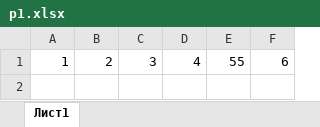
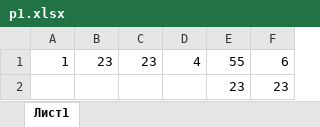
Before and after one commit to qmilan911/project, an Excel workbook: p1.xlsx, sheet Лист1, drawn as a sheet; values as stored, in another font and other column widths than the file's, no borders; the diff names each change by its address in the sheet, - before the commit and + after, or states it on an @@ line.

```diff
--- a/p1.xlsx (sheet Лист1)
+++ b/p1.xlsx (sheet Лист1)
-B1: 2
+B1: 23
-C1: 3
+C1: 23
+row 2:  |  |  |  | 23 | 23
```
